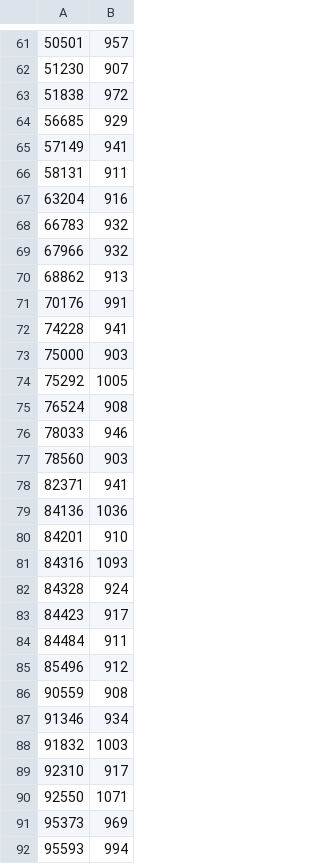
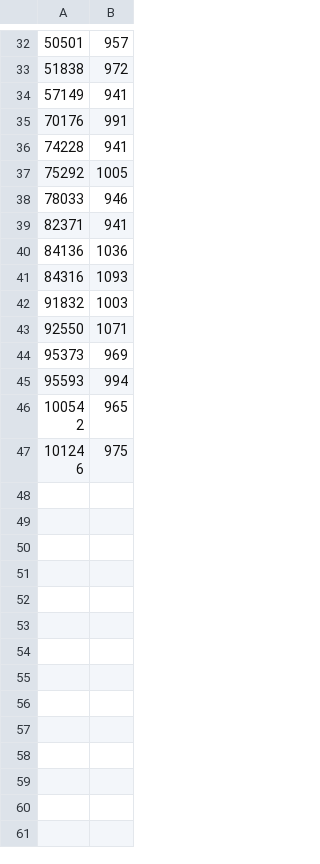
Before and after one commit to Sreevatsa03/KEYS, a CSV file: TCR/Experiments_Results_Analysis/SingleGPU-N-Level/Results/Worked_Data/n_8/n_8_comma_sorted_truncated.csv, drawn as a sheet; only a part is shown, gaps mark what is left out; the shorter side is filled out with more unchanged rows; the diff covers the shown part only; the diff names each change by its address in the sheet, - before the commit and + after, or states it on an @@ line.

```diff
--- a/TCR/Experiments_Results_Analysis/SingleGPU-N-Level/Results/Worked_Data/n_8/n_8_comma_sorted_truncated.csv
+++ b/TCR/Experiments_Results_Analysis/SingleGPU-N-Level/Results/Worked_Data/n_8/n_8_comma_sorted_truncated.csv
-row 62: 51230 | 907
-row 64: 56685 | 929
-row 66: 58131 | 911
-row 67: 63204 | 916
-row 68: 66783 | 932
-row 69: 67966 | 932
-row 70: 68862 | 913
-row 73: 75000 | 903
-row 75: 76524 | 908
-row 77: 78560 | 903
-row 80: 84201 | 910
-row 82: 84328 | 924
-row 83: 84423 | 917
-row 84: 84484 | 911
-row 85: 85496 | 912
-row 86: 90559 | 908
-row 87: 91346 | 934
-row 89: 92310 | 917
```
Also changed, not shown: 29 removed rows elsewhere in this file, TCR/Experiments_Results_Analysis/SingleGPU-N-Level/Results/Worked_Data/n_10/n_10_comma_sorted_truncated.csv, 7 other files.
